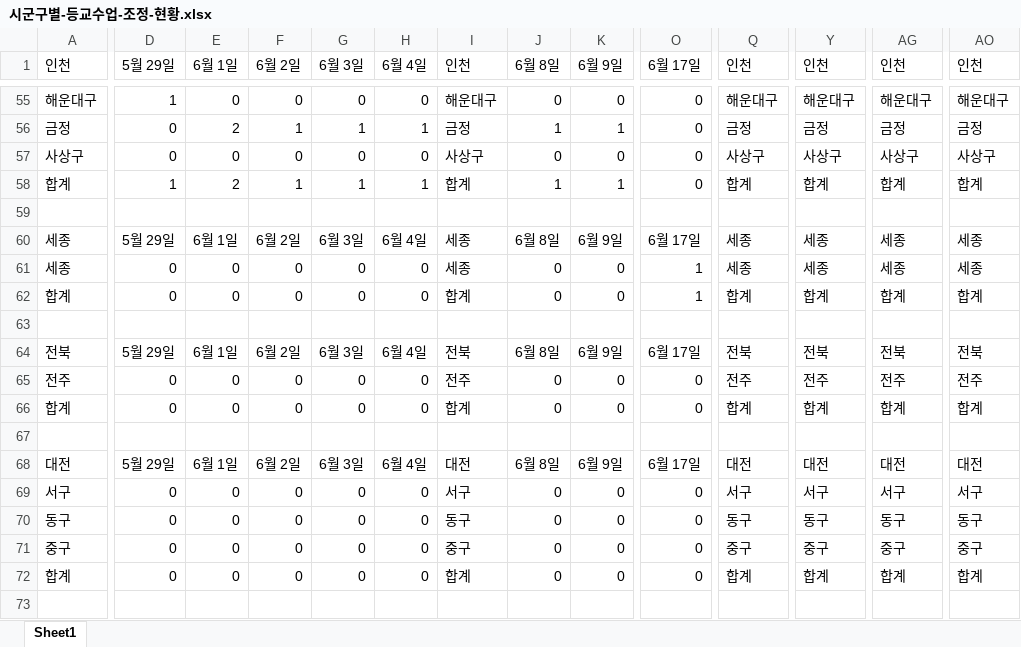
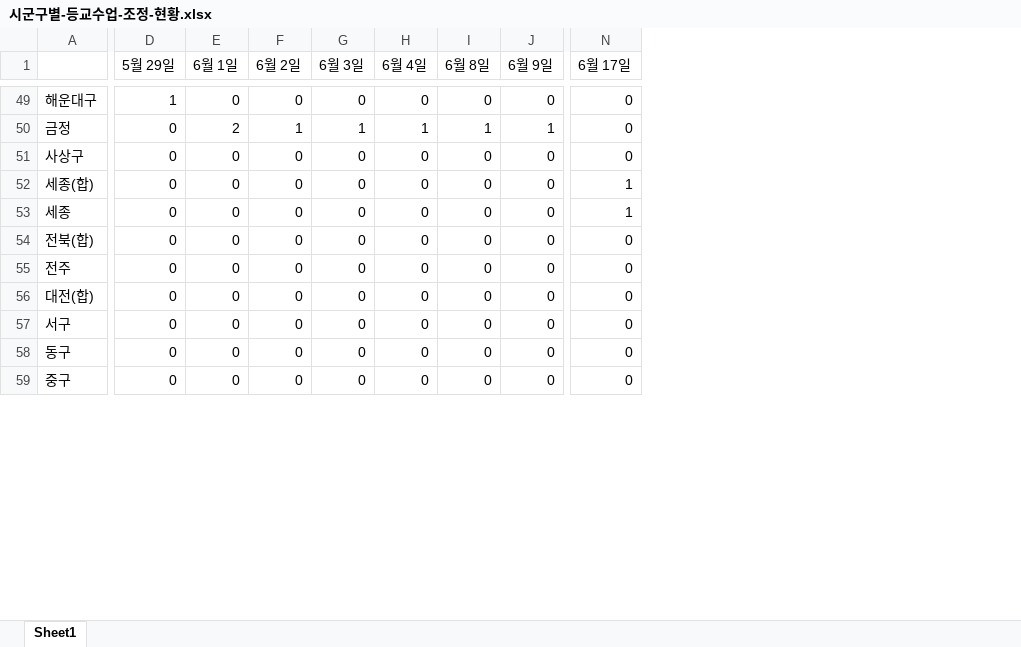
Before and after one commit to Open-Knowledge-Korea/covid-19-our-memory, an Excel workbook: data/education/등교현황/시군구별-등교수업-조정-현황.xlsx, sheet Sheet1, drawn as a sheet; only a part is shown, gaps mark what is left out; values as stored, in another font and other column widths than the file's, no borders; removed rows and columns are numbered as before the commit, all else as after; rows hold the shown columns only; the diff covers the shown part only; the diff names each change by its address in the sheet, - before the commit and + after, or states it on an @@ line.

```diff
--- a/data/education/등교현황/시군구별-등교수업-조정-현황.xlsx (sheet Sheet1)
+++ b/data/education/등교현황/시군구별-등교수업-조정-현황.xlsx (sheet Sheet1)
-column I (인천), rows 55-58: 해운대구 | 금정 | 사상구 | 합계; rows 61-62: 세종 | 합계; row 65: 전주; rows 69-71: 서구 | 동구 | 중구
-column Q (인천), rows 55-58: 해운대구 | 금정 | 사상구 | 합계; rows 61-62: 세종 | 합계; row 65: 전주; rows 69-71: 서구 | 동구 | 중구
-column Y (인천), rows 55-58: 해운대구 | 금정 | 사상구 | 합계; rows 61-62: 세종 | 합계; row 65: 전주; rows 69-71: 서구 | 동구 | 중구
-column AG (인천), rows 55-58: 해운대구 | 금정 | 사상구 | 합계; rows 61-62: 세종 | 합계; row 65: 전주; rows 69-71: 서구 | 동구 | 중구
-column AO (인천), rows 55-58: 해운대구 | 금정 | 사상구 | 합계; rows 61-62: 세종 | 합계; row 65: 전주; rows 69-71: 서구 | 동구 | 중구
-A1: 인천
+A1: (empty)
-A52: 합계
+A52: 세종(합)
-D52 (5월 29일): 1
+D52 (5월 29일): 0
-E52 (6월 1일): 2
+E52 (6월 1일): 0
-F52 (6월 2일): 1
+F52 (6월 2일): 0
-G52 (6월 3일): 1
+G52 (6월 3일): 0
-H52 (6월 4일): 1
+H52 (6월 4일): 0
-I52 (6월 8일): 1
+I52 (6월 8일): 0
-J52 (6월 9일): 1
+J52 (6월 9일): 0
-N52 (6월 17일): 0
+N52 (6월 17일): 1
-row 59: (empty)
-row 60: 세종 | 5월 29일 | 6월 1일 | 6월 2일 | 6월 3일 | 6월 4일 | 세종 | 6월 8일 | 6월 9일 | 6월 17일 | 세종 | 세종 | 세종 | 세종
-A54: 합계
+A54: 전북(합)
-N54 (6월 17일): 1
+N54 (6월 17일): 0
-row 63: (empty)
-row 64: 전북 | 5월 29일 | 6월 1일 | 6월 2일 | 6월 3일 | 6월 4일 | 전북 | 6월 8일 | 6월 9일 | 6월 17일 | 전북 | 전북 | 전북 | 전북
-row 66: 합계 | 0 | 0 | 0 | 0 | 0 | 합계 | 0 | 0 | 0 | 합계 | 합계 | 합계 | 합계
-row 56: (empty)
+row 56: 대전(합) | 0 | 0 | 0 | 0 | 0 | 0 | 0 | 0
-row 68: 대전 | 5월 29일 | 6월 1일 | 6월 2일 | 6월 3일 | 6월 4일 | 대전 | 6월 8일 | 6월 9일 | 6월 17일 | 대전 | 대전 | 대전 | 대전
-row 72: 합계 | 0 | 0 | 0 | 0 | 0 | 합계 | 0 | 0 | 0 | 합계 | 합계 | 합계 | 합계
-row 73: (empty)
```
Also changed, not shown: 8 added rows, 28 removed rows, 208 edited cells, cell formats and merged cells elsewhere in this sheet.
